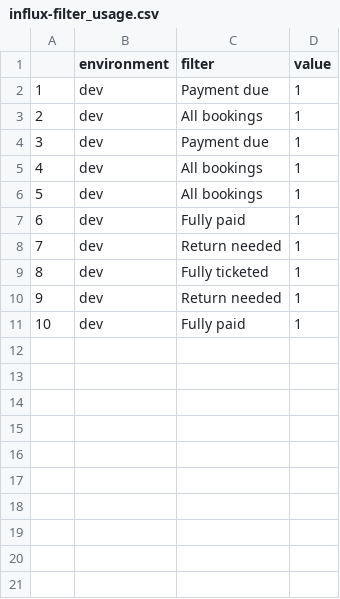
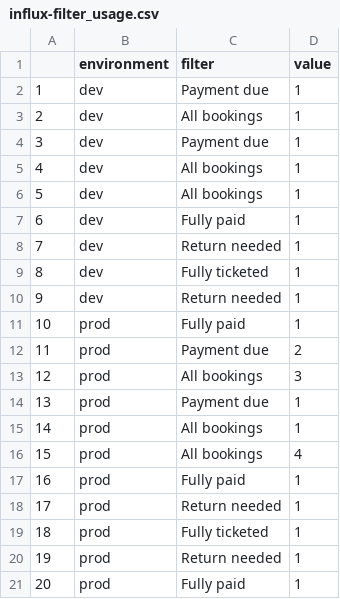
Before and after one commit to neilchalk/r-for-prodmgmt, a CSV file: InfluxDB/data-in/influx-filter_usage.csv, drawn as a sheet.

```diff
--- a/InfluxDB/data-in/influx-filter_usage.csv
+++ b/InfluxDB/data-in/influx-filter_usage.csv
@@ -10,2 +10,12 @@
 "9","dev","Return needed",1
-"10","dev","Fully paid",1
+"10","prod","Fully paid",1
+"11","prod","Payment due",2
+"12","prod","All bookings",3
+"13","prod","Payment due",1
+"14","prod","All bookings",1
+"15","prod","All bookings",4
+"16","prod","Fully paid",1
+"17","prod","Return needed",1
+"18","prod","Fully ticketed",1
+"19","prod","Return needed",1
+"20","prod","Fully paid",1
```
Also changed, not shown: InfluxDB/data-in/influx-retrieve_types.csv.
